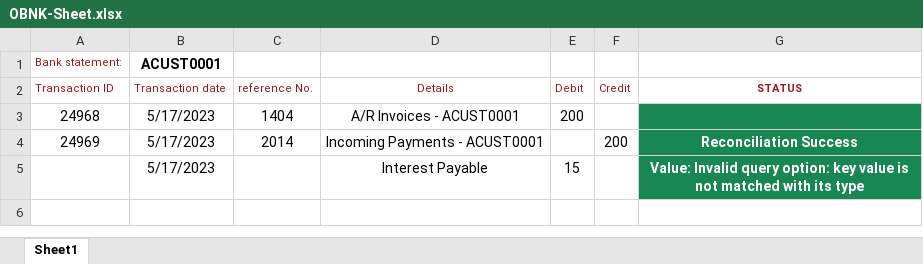
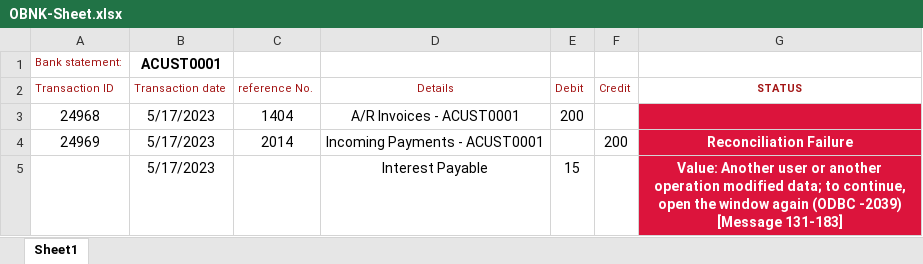
Before and after one commit to KpFavas/RpaTesting, an Excel workbook: RobocorpTestRobots/SAP-Project/input/OBNK-Sheet.xlsx, sheet Sheet1, drawn as a sheet; values as stored, in another font and other column widths than the file's, no borders; the diff names each change by its address in the sheet, - before the commit and + after, or states it on an @@ line.

```diff
--- a/RobocorpTestRobots/SAP-Project/input/OBNK-Sheet.xlsx (sheet Sheet1)
+++ b/RobocorpTestRobots/SAP-Project/input/OBNK-Sheet.xlsx (sheet Sheet1)
-G3:G5 fill: #198754
+G3:G5 fill: #DC143C
-G4 (STATUS): Reconciliation Success
+G4 (STATUS): Reconciliation Failure
-G5 (STATUS): Value: Invalid query option: key value is not matched with its type
+G5 (STATUS): Value: Another user or another operation modified data; to continue, open the window again (ODBC -2039) [Message 131-183]
```
Also changed, not shown: 11 other files.
